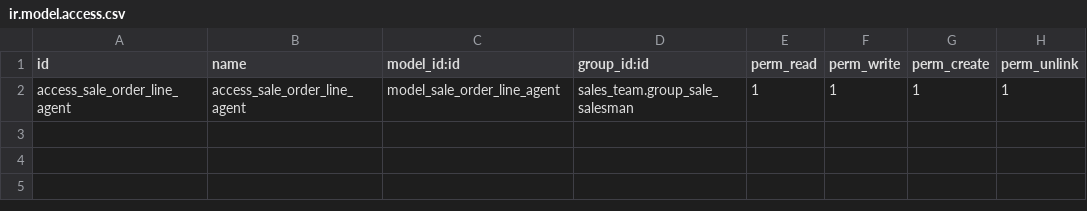
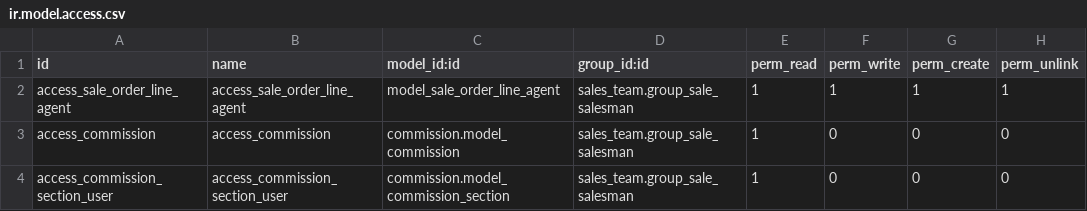
Before and after one commit to OCA/commission, a CSV file: sale_commission/security/ir.model.access.csv, drawn as a sheet; the diff names each change by its address in the sheet, - before the commit and + after, or states it on an @@ line.

Commit message:
[REF] *commission*: Abstract even more the base module
- Make specific top-level menu and permissions for commissions.
- Don't depend on account.
- Reorganize elements.
- Change some parts of the code to fit better ORM tools.
- Adjust permissions in children modules.
- Add <sheet> to some form views to get modern view.

```diff
--- a/sale_commission/security/ir.model.access.csv
+++ b/sale_commission/security/ir.model.access.csv
+row 3: access_commission | access_commission | commission.model_commission | sales_team.group_sale_salesman | 1 | 0 | 0 | 0
+row 4: access_commission_section_user | access_commission_section_user | commission.model_commission_section | sales_team.group_sale_salesman | 1 | 0 | 0 | 0
```
Also changed, not shown: 5 other files.
